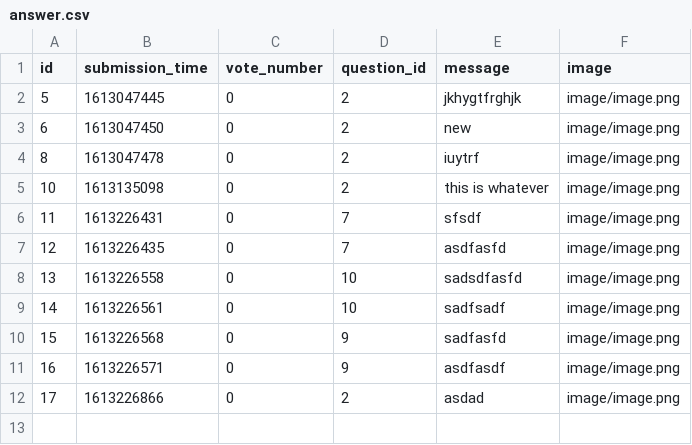
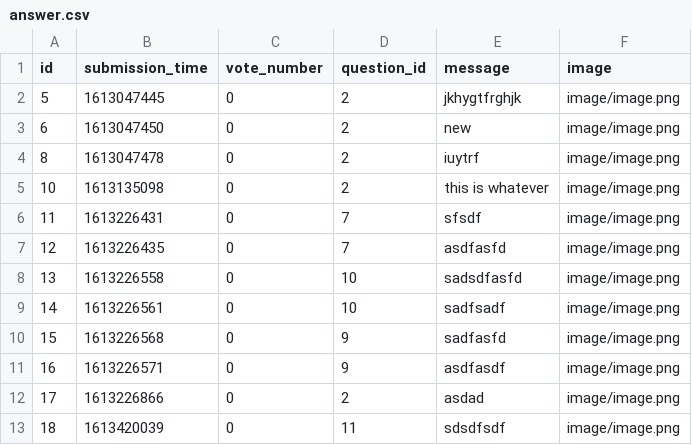
Before and after one commit to ddeer1109/AskMate-python-flask, a CSV file: sample_data/answer.csv, drawn as a sheet; the diff names each change by its address in the sheet, - before the commit and + after, or states it on an @@ line.

Commit message:
add some data to answer.csv and question.csv

```diff
--- a/sample_data/answer.csv
+++ b/sample_data/answer.csv
+row 13: 18 | 1613420039 | 0 | 11 | sdsdfsdf | image/image.png
```
Also changed, not shown: sample_data/question.csv.
